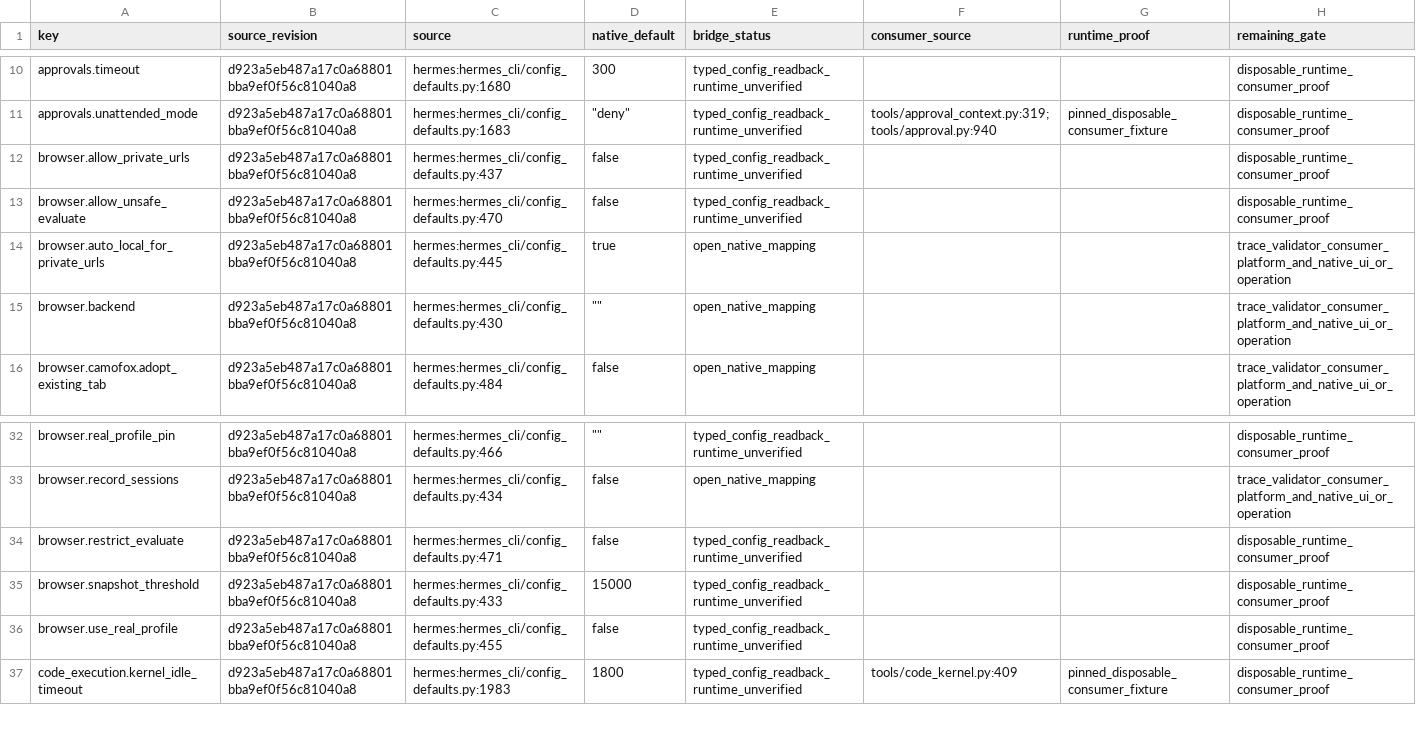
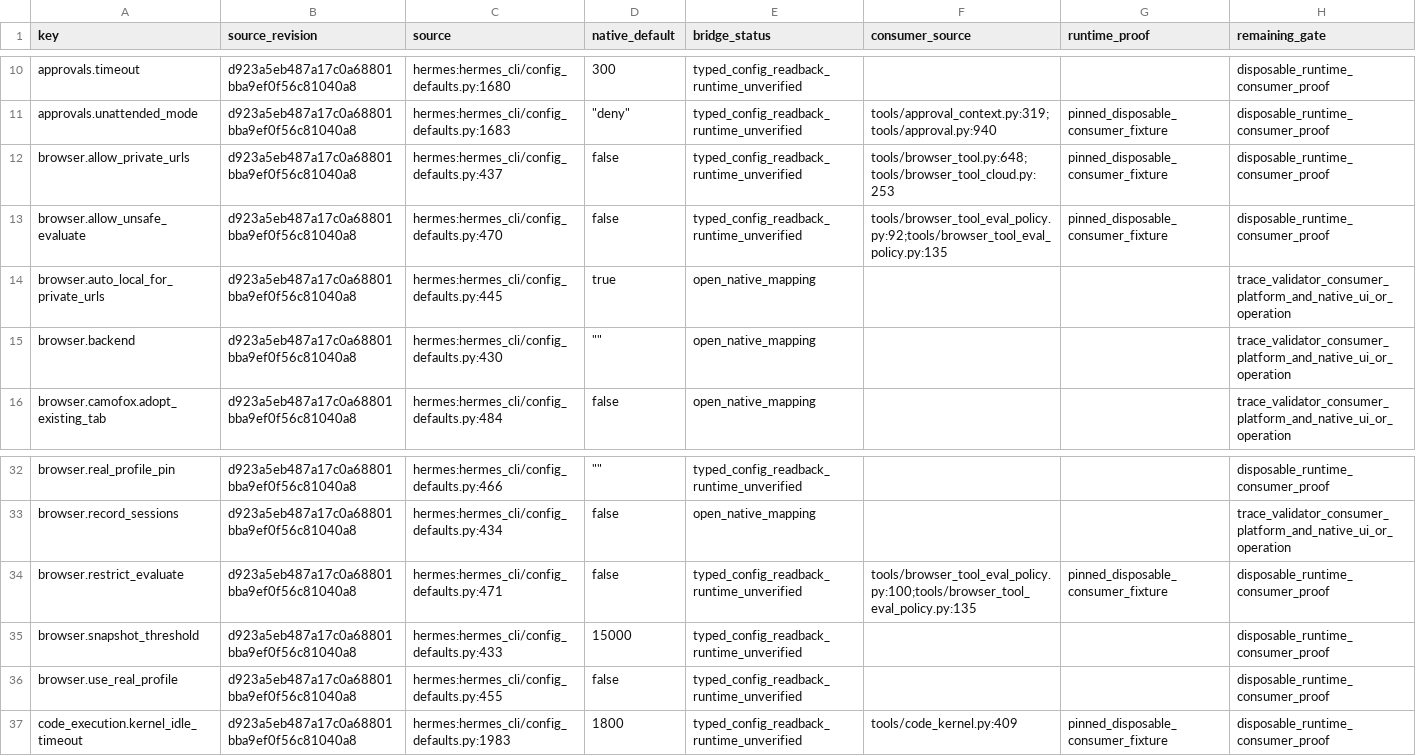
Before and after one commit to rogueki/rogue-friday, a CSV file: docs/agent-work/hermes-full-integration/p7d-config-matrix.csv, drawn as a sheet; only a part is shown, gaps mark what is left out.

Commit message:
Verify pinned Hermes browser policy guards in isolated fixture

```diff
--- a/docs/agent-work/hermes-full-integration/p7d-config-matrix.csv
+++ b/docs/agent-work/hermes-full-integration/p7d-config-matrix.csv
@@ -11,4 +11,4 @@ approvals.timeout,d923a5eb487a17c0a68801bba9ef0f56c81040a8,hermes:hermes_cli/con
 approvals.unattended_mode,d923a5eb487a17c0a68801bba9ef0f56c81040a8,hermes:hermes_cli/config_defaults.py:1683,"""deny""",typed_config_readback_runtime_unverified,tools/approval_context.py:319;tools/approval.py:940,pinned_disposable_consumer_fixture,disposable_runtime_consumer_proof
-browser.allow_private_urls,d923a5eb487a17c0a68801bba9ef0f56c81040a8,hermes:hermes_cli/config_defaults.py:437,false,typed_config_readback_runtime_unverified,,,disposable_runtime_consumer_proof
-browser.allow_unsafe_evaluate,d923a5eb487a17c0a68801bba9ef0f56c81040a8,hermes:hermes_cli/config_defaults.py:470,false,typed_config_readback_runtime_unverified,,,disposable_runtime_consumer_proof
+browser.allow_private_urls,d923a5eb487a17c0a68801bba9ef0f56c81040a8,hermes:hermes_cli/config_defaults.py:437,false,typed_config_readback_runtime_unverified,tools/browser_tool.py:648;tools/browser_tool_cloud.py:253,pinned_disposable_consumer_fixture,disposable_runtime_consumer_proof
+browser.allow_unsafe_evaluate,d923a5eb487a17c0a68801bba9ef0f56c81040a8,hermes:hermes_cli/config_defaults.py:470,false,typed_config_readback_runtime_unverified,tools/browser_tool_eval_policy.py:92;tools/browser_tool_eval_policy.py:135,pinned_disposable_consumer_fixture,disposable_runtime_consumer_proof
 browser.auto_local_for_private_urls,d923a5eb487a17c0a68801bba9ef0f56c81040a8,hermes:hermes_cli/config_defaults.py:445,true,open_native_mapping,,,trace_validator_consumer_platform_and_native_ui_or_operation
@@ -33,3 +33,3 @@ browser.real_profile_pin,d923a5eb487a17c0a68801bba9ef0f56c81040a8,hermes:hermes_
 browser.record_sessions,d923a5eb487a17c0a68801bba9ef0f56c81040a8,hermes:hermes_cli/config_defaults.py:434,false,open_native_mapping,,,trace_validator_consumer_platform_and_native_ui_or_operation
-browser.restrict_evaluate,d923a5eb487a17c0a68801bba9ef0f56c81040a8,hermes:hermes_cli/config_defaults.py:471,false,typed_config_readback_runtime_unverified,,,disposable_runtime_consumer_proof
+browser.restrict_evaluate,d923a5eb487a17c0a68801bba9ef0f56c81040a8,hermes:hermes_cli/config_defaults.py:471,false,typed_config_readback_runtime_unverified,tools/browser_tool_eval_policy.py:100;tools/browser_tool_eval_policy.py:135,pinned_disposable_consumer_fixture,disposable_runtime_consumer_proof
 browser.snapshot_threshold,d923a5eb487a17c0a68801bba9ef0f56c81040a8,hermes:hermes_cli/config_defaults.py:433,15000,typed_config_readback_runtime_unverified,,,disposable_runtime_consumer_proof
```
Also changed, not shown: 3 other files.
